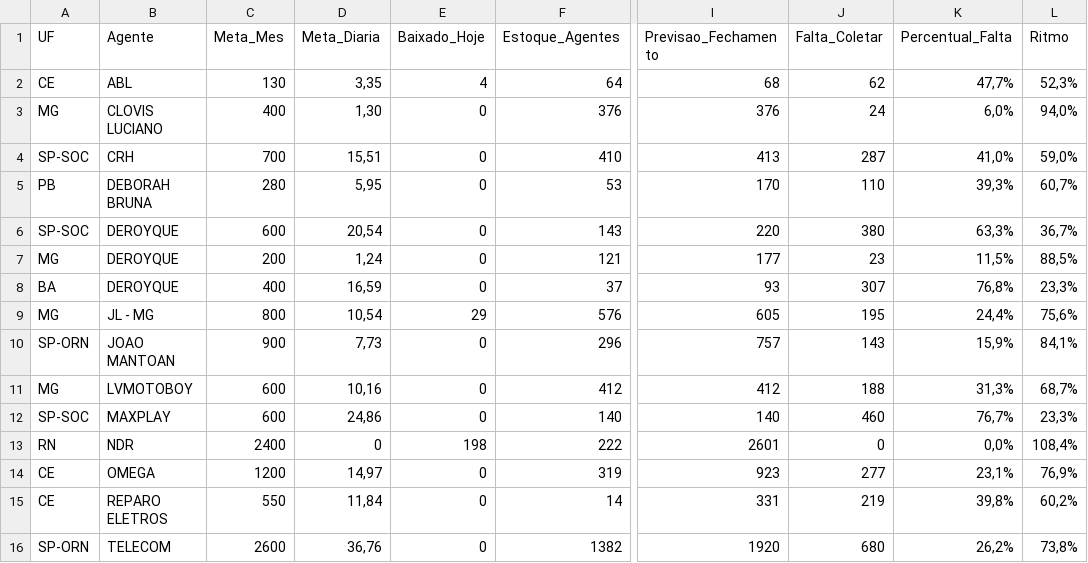
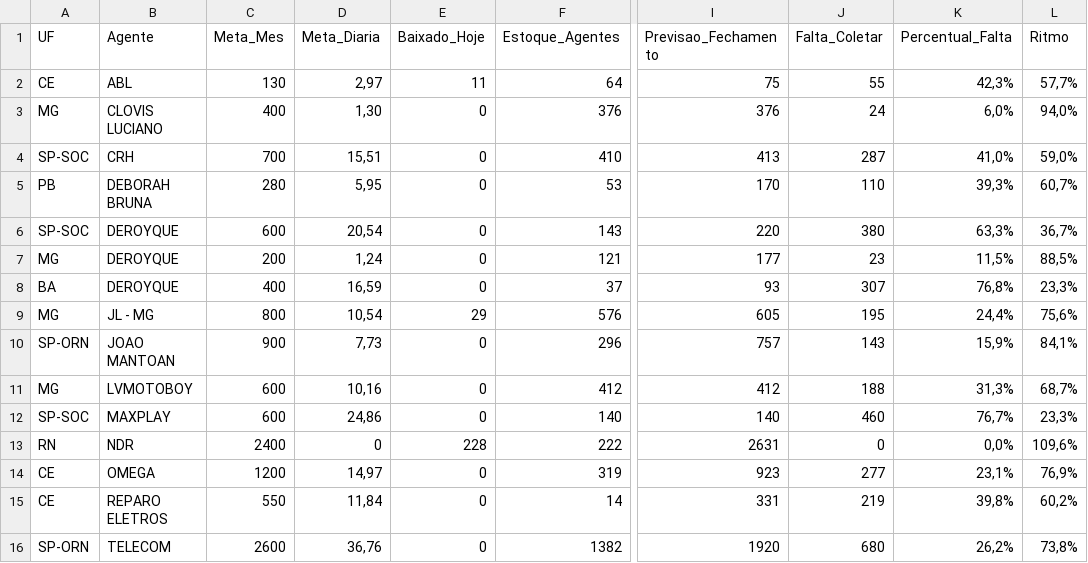
Before and after one commit to igorsilva0584-png/Operacional_LogRev, a CSV file: data/metas_terceiras.csv, drawn as a sheet; only a part is shown, gaps mark what is left out; the diff names each change by its address in the sheet, - before the commit and + after, or states it on an @@ line.

```diff
--- a/data/metas_terceiras.csv
+++ b/data/metas_terceiras.csv
-D2 (Meta_Diaria): 3,35
+D2 (Meta_Diaria): 2,97
-E2 (Baixado_Hoje): 4
+E2 (Baixado_Hoje): 11
-I2 (Previsao_Fechamento): 68
+I2 (Previsao_Fechamento): 75
-J2 (Falta_Coletar): 62
+J2 (Falta_Coletar): 55
-K2 (Percentual_Falta): 47,7%
+K2 (Percentual_Falta): 42,3%
-L2 (Ritmo): 52,3%
+L2 (Ritmo): 57,7%
-E13 (Baixado_Hoje): 198
+E13 (Baixado_Hoje): 228
-I13 (Previsao_Fechamento): 2601
+I13 (Previsao_Fechamento): 2631
-L13 (Ritmo): 108,4%
+L13 (Ritmo): 109,6%
```
Also changed, not shown: 1 other file.
